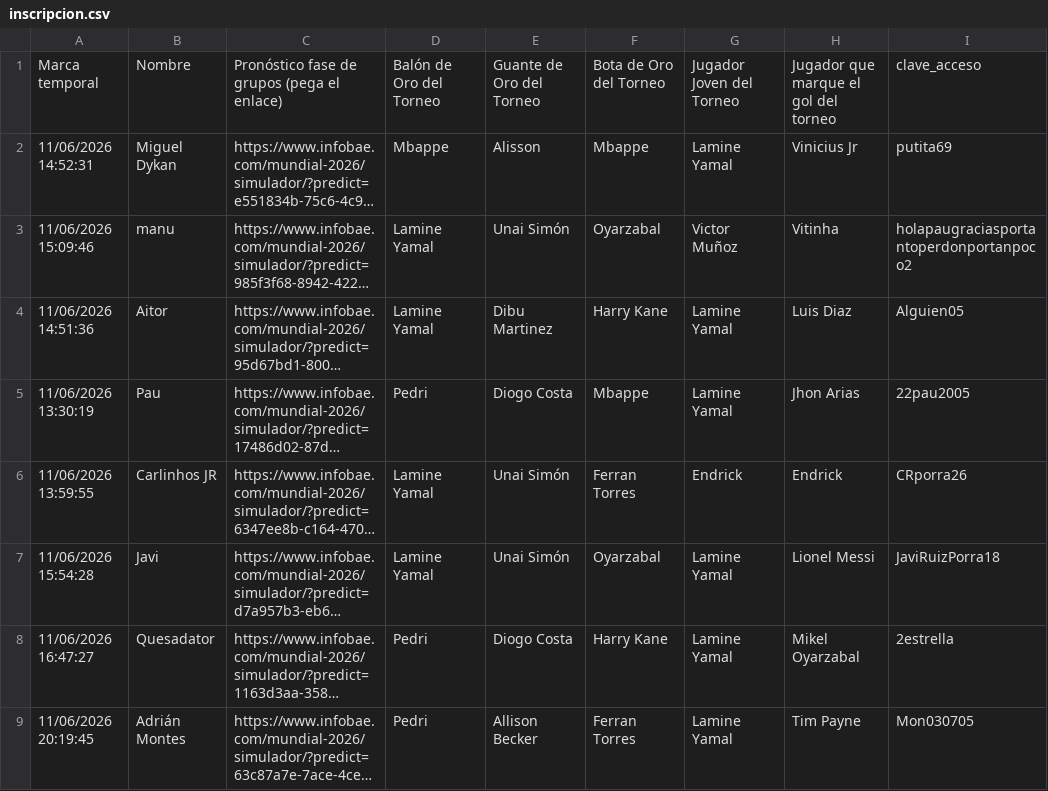
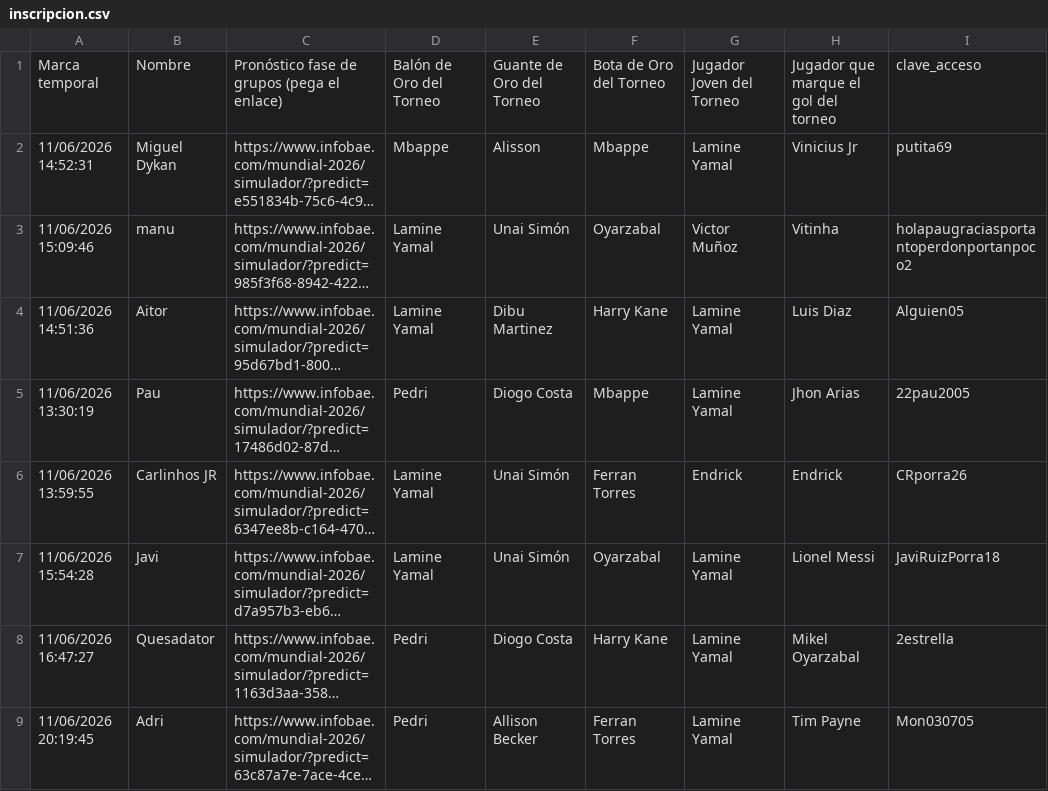
Before and after one commit to paumateo22/Porra_Mundial, a CSV file: inscripcion.csv, drawn as a sheet; long unchanged cells end in …; the diff names each change by its address in the sheet, - before the commit and + after, or states it on an @@ line.

Commit message:
Update inscripcion.csv with new entries

```diff
--- a/inscripcion.csv
+++ b/inscripcion.csv
-B9: Adrián Montes
+B9: Adri
```
